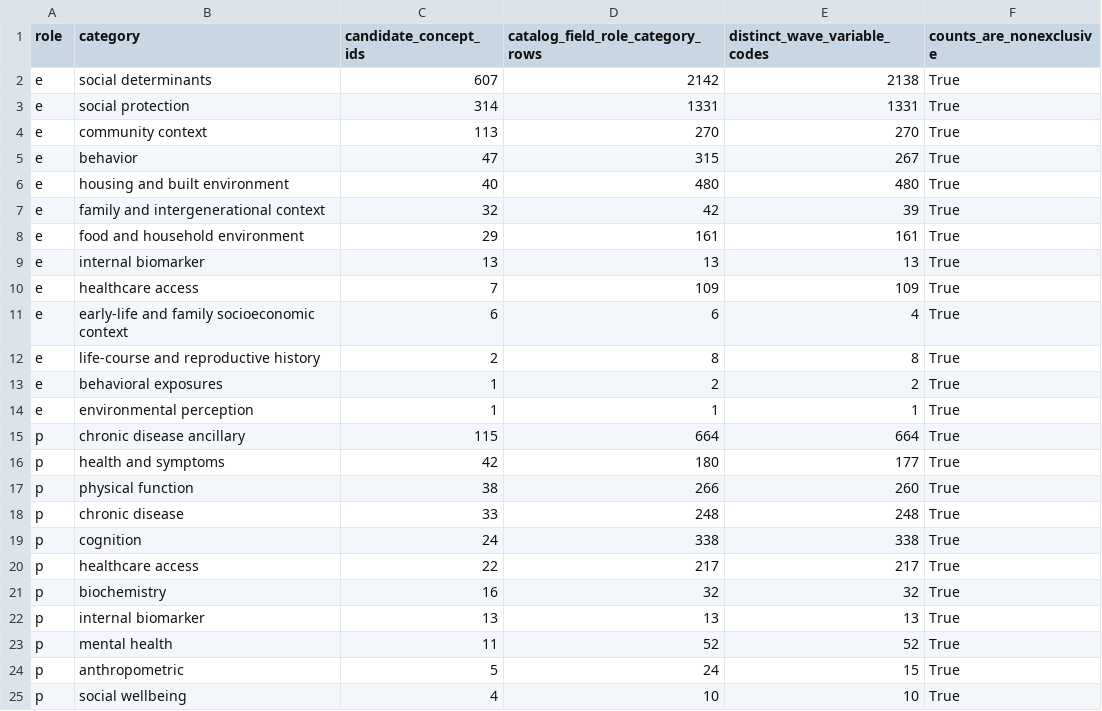
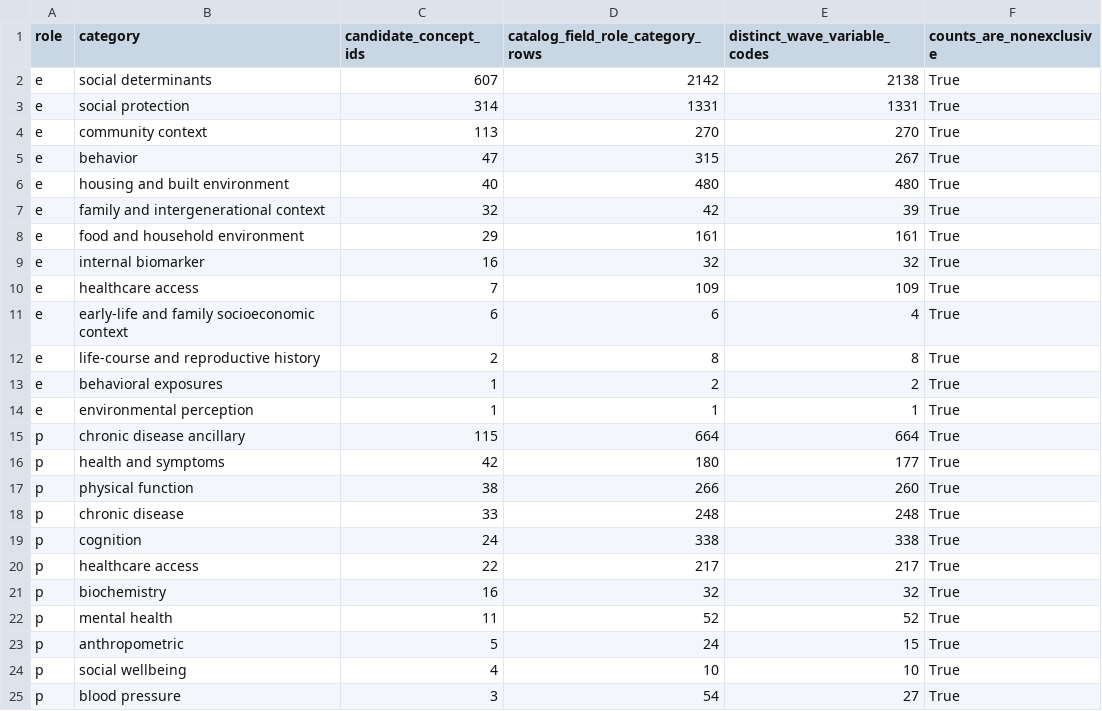
Before and after one commit to calebchu40-gif/charls-exwas-atlas, a CSV file: audit/candidate_concept_category_counts_v1.csv, drawn as a sheet; only a part is shown; the shorter side is filled out with more unchanged rows.

```diff
--- a/audit/candidate_concept_category_counts_v1.csv
+++ b/audit/candidate_concept_category_counts_v1.csv
@@ -8,3 +8,3 @@ e,family and intergenerational context,32,42,39,True
 e,food and household environment,29,161,161,True
-e,internal biomarker,13,13,13,True
+e,internal biomarker,16,32,32,True
 e,healthcare access,7,109,109,True
@@ -21,3 +21,2 @@ p,healthcare access,22,217,217,True
 p,biochemistry,16,32,32,True
-p,internal biomarker,13,13,13,True
 p,mental health,11,52,52,True
```
Also changed, not shown: audit/blood_biomarker_crosswalk_v1.csv, audit/charls_atlas_candidate_domain_counts_v0.csv, 30 other files.
